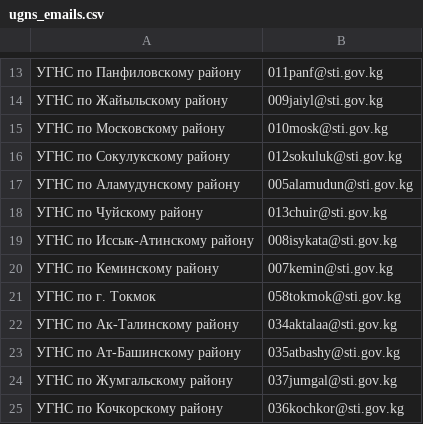
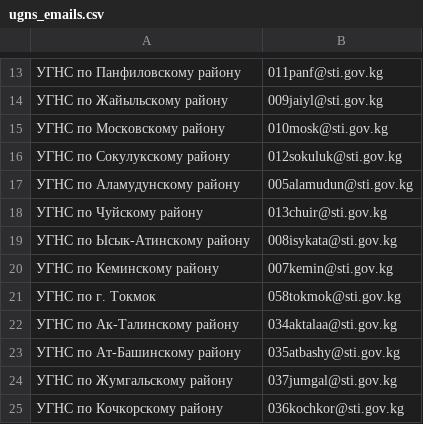
Before and after one commit to esasabiyatov-afk/gns-letter-automation, a CSV file: src/gns_app/data/ugns_emails.csv, drawn as a sheet; only a part is shown, gaps mark what is left out.

```diff
--- a/src/gns_app/data/ugns_emails.csv
+++ b/src/gns_app/data/ugns_emails.csv
@@ -18,3 +18,3 @@
 УГНС по Чуйскому району,013chuir@sti.gov.kg
-УГНС по Иссык-Атинскому району,008isykata@sti.gov.kg
+УГНС по Ысык-Атинскому району,008isykata@sti.gov.kg
 УГНС по Кеминскому району,007kemin@sti.gov.kg
```
Also changed, not shown: src/gns_app/data/ugns_addresses.csv, 35 other files.
